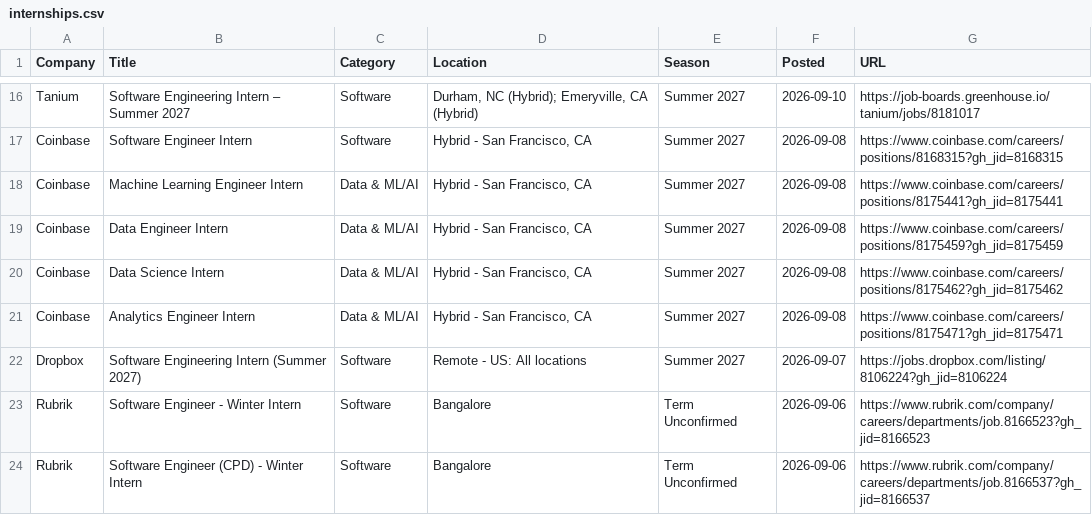
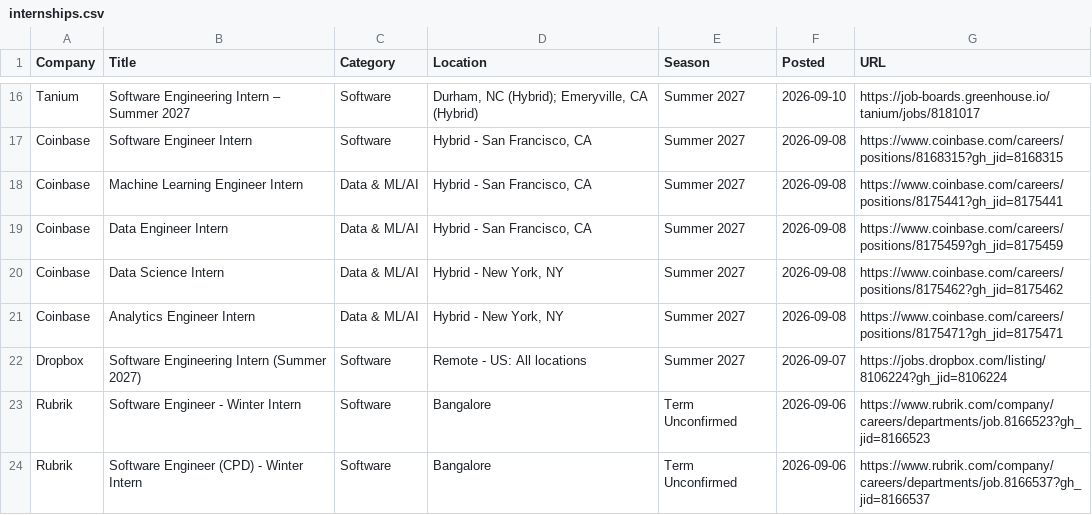
Before and after one commit to 10vulture1005/interns-work, a CSV file: data/internships.csv, drawn as a sheet; only a part is shown, gaps mark what is left out.

Commit message:
chore: update internships (2026-10-01 01:38 UTC)

```diff
--- a/data/internships.csv
+++ b/data/internships.csv
@@ -19,4 +19,4 @@ Coinbase,Machine Learning Engineer Intern,Data & ML/AI,"Hybrid - San Francisco,
 Coinbase,Data Engineer Intern,Data & ML/AI,"Hybrid - San Francisco, CA",Summer 2027,2026-09-08,https://www.coinbase.com/careers/positions/8175459?gh_jid=8175459
-Coinbase,Data Science Intern,Data & ML/AI,"Hybrid - San Francisco, CA",Summer 2027,2026-09-08,https://www.coinbase.com/careers/positions/8175462?gh_jid=8175462
-Coinbase,Analytics Engineer Intern,Data & ML/AI,"Hybrid - San Francisco, CA",Summer 2027,2026-09-08,https://www.coinbase.com/careers/positions/8175471?gh_jid=8175471
+Coinbase,Data Science Intern,Data & ML/AI,"Hybrid - New York, NY",Summer 2027,2026-09-08,https://www.coinbase.com/careers/positions/8175462?gh_jid=8175462
+Coinbase,Analytics Engineer Intern,Data & ML/AI,"Hybrid - New York, NY",Summer 2027,2026-09-08,https://www.coinbase.com/careers/positions/8175471?gh_jid=8175471
 Dropbox,Software Engineering Intern (Summer 2027),Software,Remote - US: All locations,Summer 2027,2026-09-07,https://jobs.dropbox.com/listing/8106224?gh_jid=8106224
```
Also changed, not shown: 9 other files.
